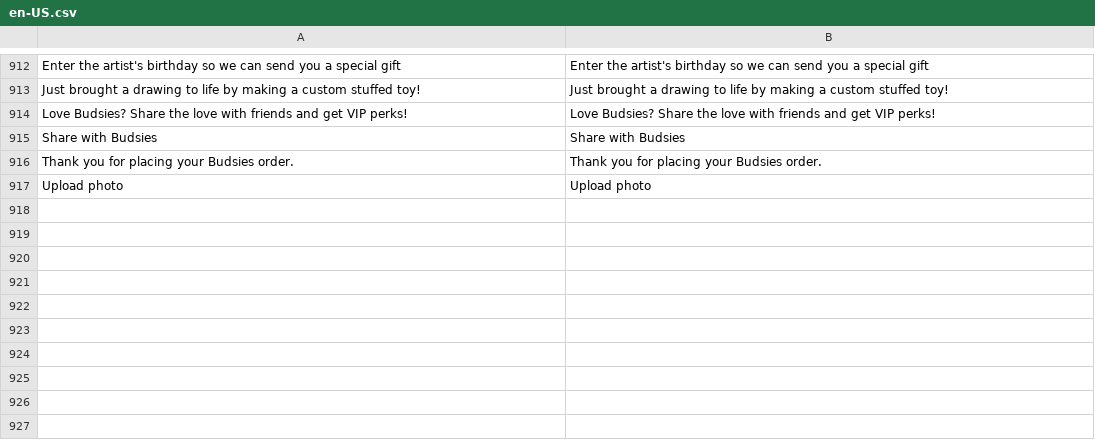
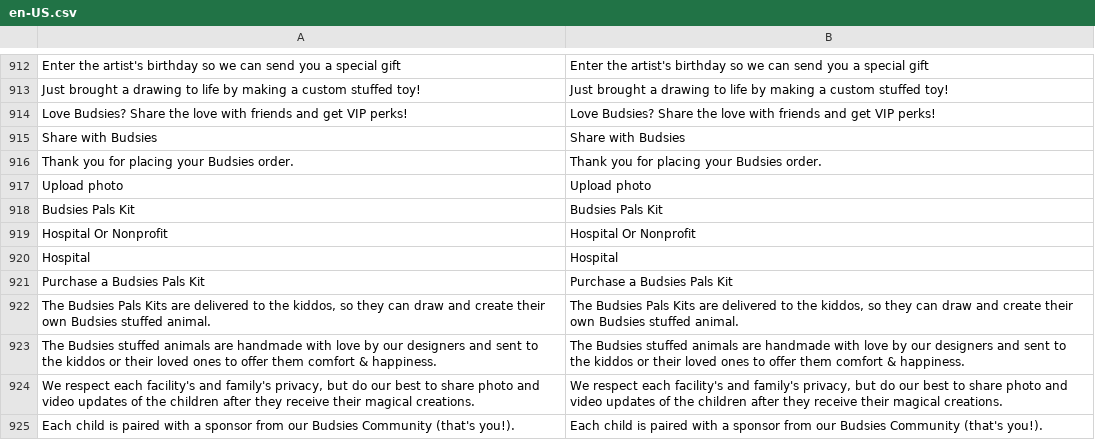
Before and after one commit to BudsiesApp/vsf-capybara, a CSV file: resource/i18n/en-US.csv, drawn as a sheet; only a part is shown, gaps mark what is left out; the diff names each change by its address in the sheet, - before the commit and + after, or states it on an @@ line.

Commit message:
Refs #30295: add missed l10n phrases

```diff
--- a/resource/i18n/en-US.csv
+++ b/resource/i18n/en-US.csv
+row 918: Budsies Pals Kit | Budsies Pals Kit
+row 919: Hospital Or Nonprofit | Hospital Or Nonprofit
+row 920: Hospital | Hospital
+row 921: Purchase a Budsies Pals Kit | Purchase a Budsies Pals Kit
+row 922: The Budsies Pals Kits are delivered to the kiddos, so they can draw and create their own Budsies stuffed animal. | The Budsies Pals Kits are delivered to the kiddos, so they can draw and create their own Budsies stuffed animal.
+row 923: The Budsies stuffed animals are handmade with love by our designers and sent to the kiddos or their loved ones to offer them comfort & happiness. | The Budsies stuffed animals are handmade with love by our designers and sent to the kiddos or their loved ones to offer them comfort & happiness.
+row 924: We respect each facility's and family's privacy, but do our best to share photo and video updates of the children after they receive their magical creations. | We respect each facility's and family's privacy, but do our best to share photo and video updates of the children after they receive their magical creations.
+row 925: Each child is paired with a sponsor from our Budsies Community (that's you!). | Each child is paired with a sponsor from our Budsies Community (that's you!).
```
